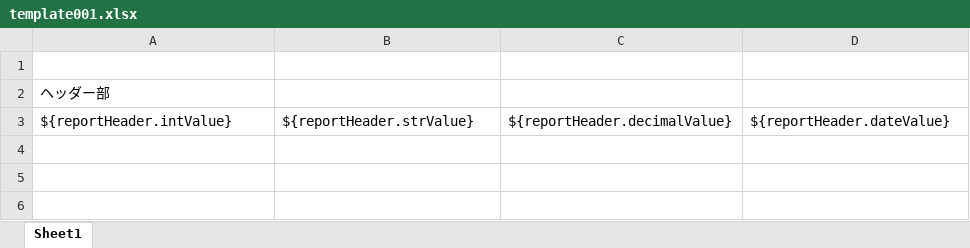
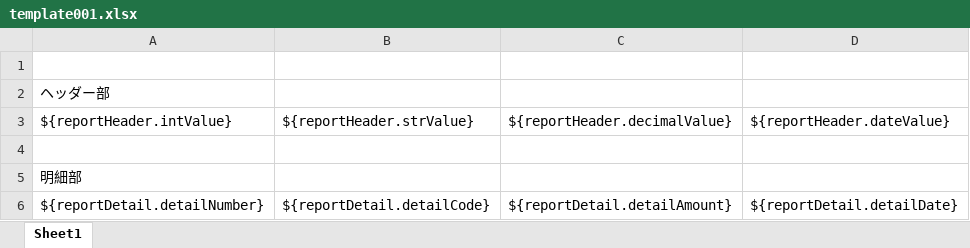
Before and after one commit to himeyon/mrs, an Excel workbook: mrs/src/main/resources/xlsx/template001.xlsx, sheet Sheet1, drawn as a sheet; values as stored, in another font and other column widths than the file's, no borders; charts and pictures not drawn; the diff names each change by its address in the sheet, - before the commit and + after, or states it on an @@ line.

Commit message:
detail report output.

```diff
--- a/mrs/src/main/resources/xlsx/template001.xlsx (sheet Sheet1)
+++ b/mrs/src/main/resources/xlsx/template001.xlsx (sheet Sheet1)
+row 4: (empty)
+row 5: 明細部
+row 6: ${reportDetail.detailNumber} | ${reportDetail.detailCode} | ${reportDetail.detailAmount} | ${reportDetail.detailDate}
```
Also changed, not shown: 1 other file.
